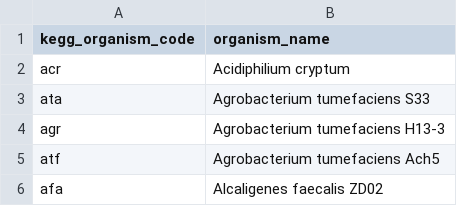
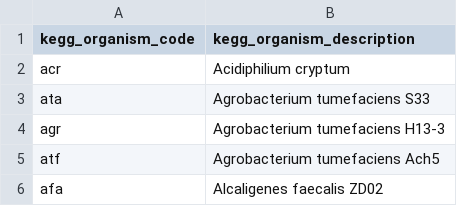
Before and after one commit to taylor-west/bio_465_structure_function, a CSV file: ortholog_identification/data/prokaryote_organisms.csv, drawn as a sheet; only a part is shown.

Commit message:
(dev) integrating orthologs into structure_function_pipeline

```diff
--- a/ortholog_identification/data/prokaryote_organisms.csv
+++ b/ortholog_identification/data/prokaryote_organisms.csv
@@ -1,2 +1,2 @@
-kegg_organism_code,organism_name
+kegg_organism_code,kegg_organism_description
 acr,Acidiphilium cryptum
```
Also changed, not shown: 6 other files.
